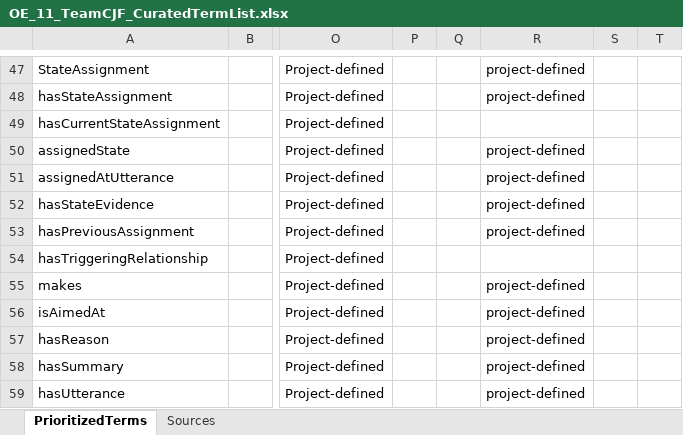
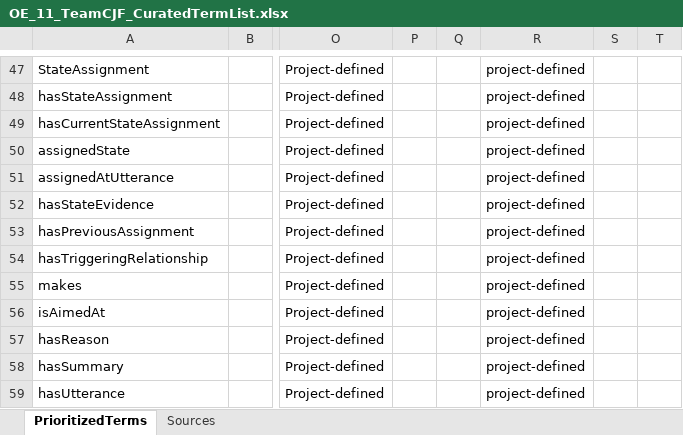
Before and after one commit to tetherless-world/ontology-engineering, an Excel workbook: oe2026/tracking-cjf/files/term-lists/OE_11_TeamCJF_CuratedTermList.xlsx, sheet PrioritizedTerms, drawn as a sheet; only a part is shown, gaps mark what is left out; values as stored, in another font and other column widths than the file's, no borders; charts and pictures not drawn; the diff names each change by its address in the sheet, - before the commit and + after, or states it on an @@ line.

```diff
--- a/oe2026/tracking-cjf/files/term-lists/OE_11_TeamCJF_CuratedTermList.xlsx (sheet PrioritizedTerms)
+++ b/oe2026/tracking-cjf/files/term-lists/OE_11_TeamCJF_CuratedTermList.xlsx (sheet PrioritizedTerms)
-R49: (empty)
+R49: project-defined
-R54: (empty)
+R54: project-defined
```
Also changed, not shown: 5 other files.
